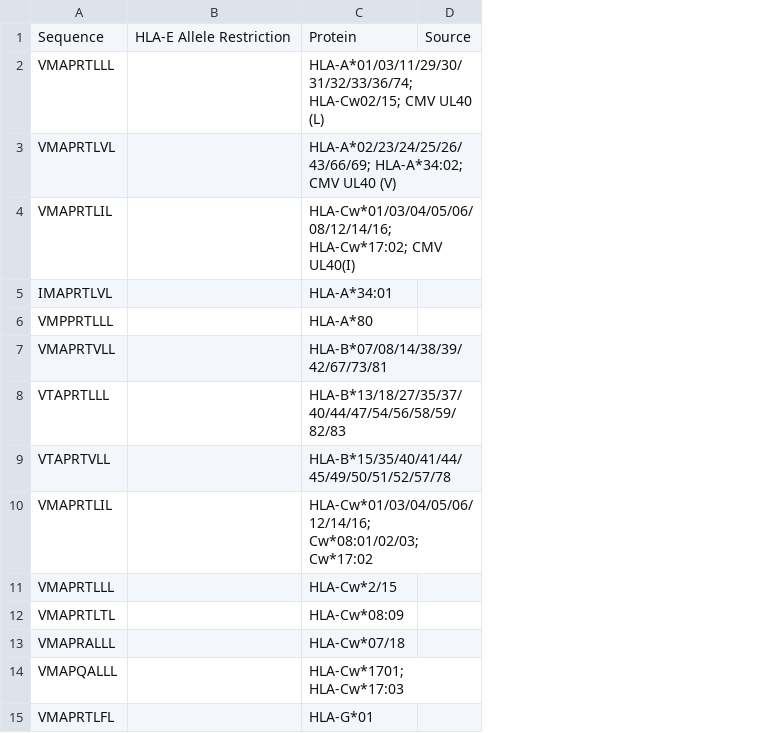
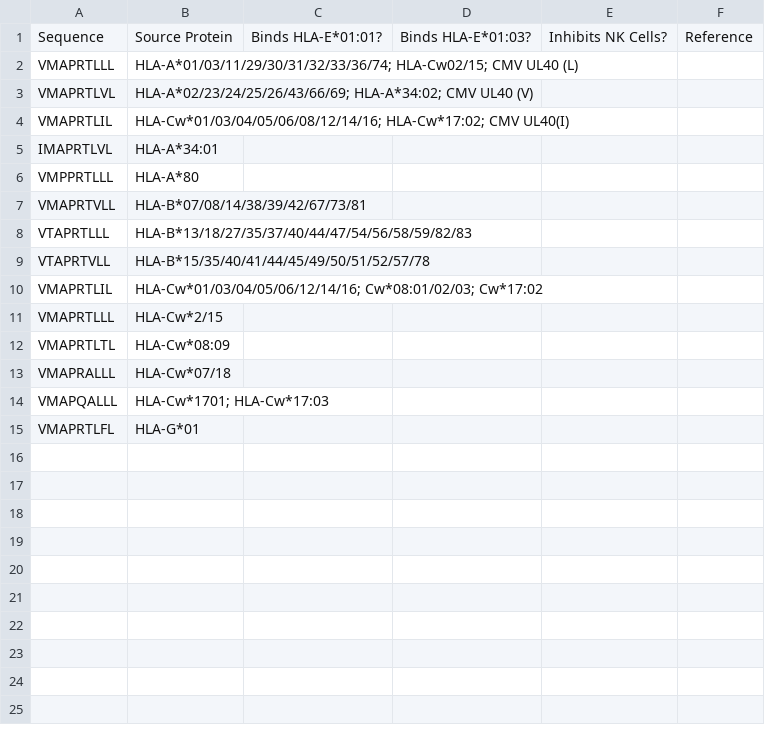
Before and after one commit to openvax/hla-e-ligands, a CSV file: hla-e-ligands.csv, drawn as a sheet; removed rows and columns are numbered as before the commit, all else as after; the diff names each change by its address in the sheet, - before the commit and + after, or states it on an @@ line.

Commit message:
Update hla-e-ligands.csv

```diff
--- a/hla-e-ligands.csv
+++ b/hla-e-ligands.csv
-column B, row 1: HLA-E Allele Restriction
-column D, row 1: Source
+column C, row 1: Binds HLA-E*01:01?
+column D, row 1: Binds HLA-E*01:03?
+column E, row 1: Inhibits NK Cells?
+column F, row 1: Reference
-B1: Protein
+B1: Source Protein
```
